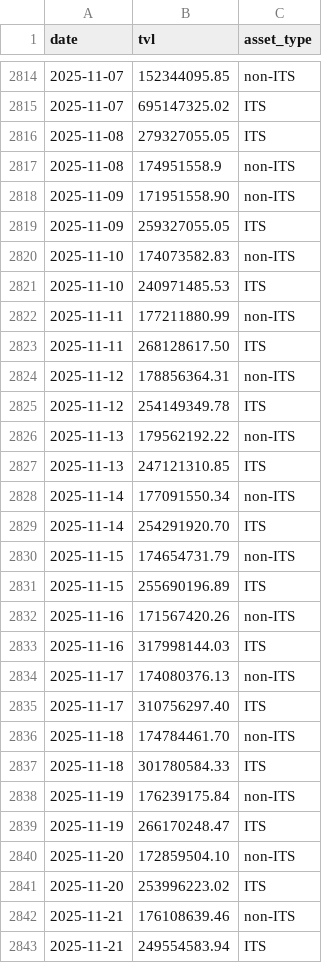
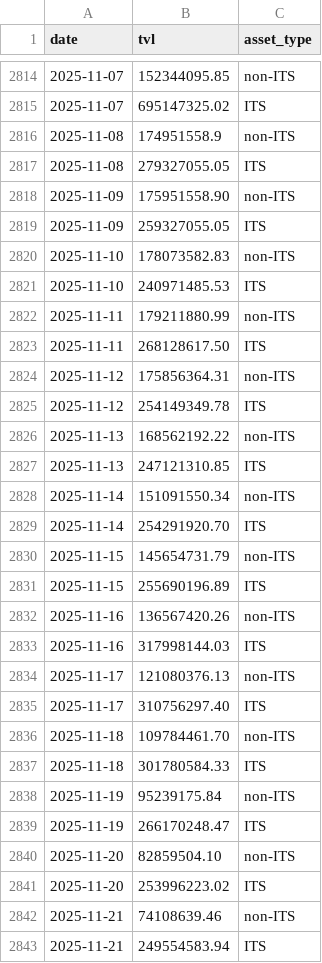
Before and after one commit to Emanoel91/Axelar-TVL-Tracker, a CSV file: tvl_data.csv, drawn as a sheet; only a part is shown, gaps mark what is left out; the diff covers the shown part only.

Commit message:
Update tvl_data.csv

```diff
--- a/tvl_data.csv
+++ b/tvl_data.csv
@@ -2815,29 +2815,29 @@ date,tvl,asset_type
 2025-11-07,695147325.02,ITS
+2025-11-08,174951558.9,non-ITS
 2025-11-08,279327055.05,ITS
-2025-11-08,174951558.9,non-ITS
-2025-11-09,171951558.90,non-ITS
+2025-11-09,175951558.90,non-ITS
 2025-11-09,259327055.05,ITS
-2025-11-10,174073582.83,non-ITS
+2025-11-10,178073582.83,non-ITS
 2025-11-10,240971485.53,ITS
-2025-11-11,177211880.99,non-ITS
+2025-11-11,179211880.99,non-ITS
 2025-11-11,268128617.50,ITS
-2025-11-12,178856364.31,non-ITS
+2025-11-12,175856364.31,non-ITS
 2025-11-12,254149349.78,ITS
-2025-11-13,179562192.22,non-ITS
+2025-11-13,168562192.22,non-ITS
 2025-11-13,247121310.85,ITS
-2025-11-14,177091550.34,non-ITS
+2025-11-14,151091550.34,non-ITS
 2025-11-14,254291920.70,ITS
-2025-11-15,174654731.79,non-ITS
+2025-11-15,145654731.79,non-ITS
 2025-11-15,255690196.89,ITS
-2025-11-16,171567420.26,non-ITS
+2025-11-16,136567420.26,non-ITS
 2025-11-16,317998144.03,ITS
-2025-11-17,174080376.13,non-ITS
+2025-11-17,121080376.13,non-ITS
 2025-11-17,310756297.40,ITS
-2025-11-18,174784461.70,non-ITS
+2025-11-18,109784461.70,non-ITS
 2025-11-18,301780584.33,ITS
-2025-11-19,176239175.84,non-ITS
+2025-11-19,95239175.84,non-ITS
 2025-11-19,266170248.47,ITS
-2025-11-20,172859504.10,non-ITS
+2025-11-20,82859504.10,non-ITS
 2025-11-20,253996223.02,ITS
-2025-11-21,176108639.46,non-ITS
+2025-11-21,74108639.46,non-ITS
 2025-11-21,249554583.94,ITS
```
Also changed, not shown: 13 edited cells elsewhere in this file.
